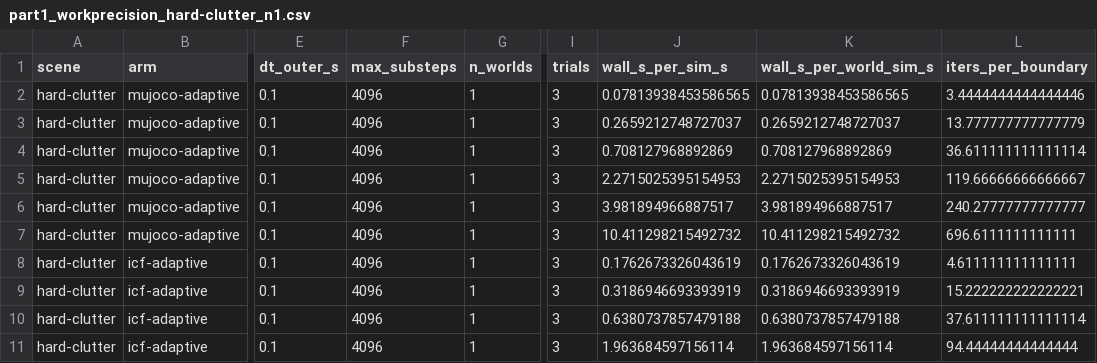
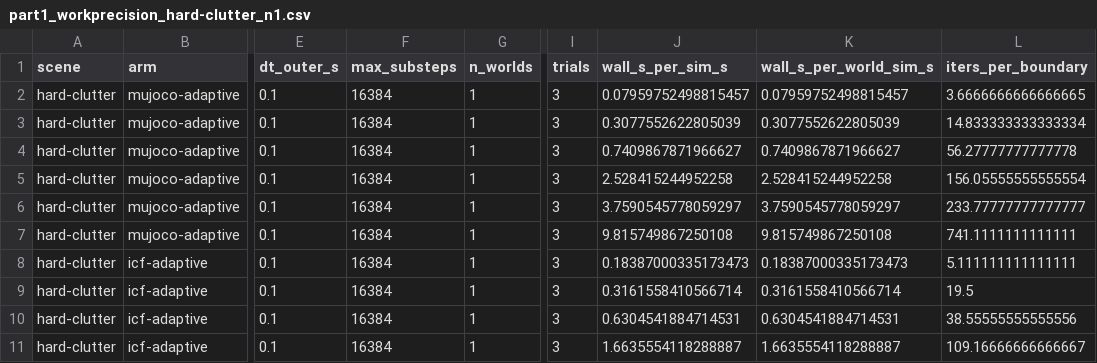
Before and after one commit to mardigiorgio/icra2027, a CSV file: part1/bench/results/part1_workprecision_hard-clutter_n1.csv, drawn as a sheet; only a part is shown, gaps mark what is left out; the diff covers the shown part only; the diff names each change by its address in the sheet, - before the commit and + after, or states it on an @@ line.

```diff
--- a/part1/bench/results/part1_workprecision_hard-clutter_n1.csv
+++ b/part1/bench/results/part1_workprecision_hard-clutter_n1.csv
-F2:F11 (max_substeps): 4096
+F2:F11 (max_substeps): 16384
-J2 (wall_s_per_sim_s): 0.07813938453586565
+J2 (wall_s_per_sim_s): 0.07959752498815457
-K2 (wall_s_per_world_sim_s): 0.07813938453586565
+K2 (wall_s_per_world_sim_s): 0.07959752498815457
-L2 (iters_per_boundary): 3.4444444444444446
+L2 (iters_per_boundary): 3.6666666666666665
-J3 (wall_s_per_sim_s): 0.2659212748727037
+J3 (wall_s_per_sim_s): 0.3077552622805039
-K3 (wall_s_per_world_sim_s): 0.2659212748727037
+K3 (wall_s_per_world_sim_s): 0.3077552622805039
-L3 (iters_per_boundary): 13.777777777777779
+L3 (iters_per_boundary): 14.833333333333334
-J4 (wall_s_per_sim_s): 0.708127968892869
+J4 (wall_s_per_sim_s): 0.7409867871966627
-K4 (wall_s_per_world_sim_s): 0.708127968892869
+K4 (wall_s_per_world_sim_s): 0.7409867871966627
-L4 (iters_per_boundary): 36.611111111111114
+L4 (iters_per_boundary): 56.27777777777778
-J5 (wall_s_per_sim_s): 2.2715025395154953
+J5 (wall_s_per_sim_s): 2.528415244952258
-K5 (wall_s_per_world_sim_s): 2.2715025395154953
+K5 (wall_s_per_world_sim_s): 2.528415244952258
-L5 (iters_per_boundary): 119.66666666666667
+L5 (iters_per_boundary): 156.05555555555554
-J6 (wall_s_per_sim_s): 3.981894966887517
+J6 (wall_s_per_sim_s): 3.7590545778059297
-K6 (wall_s_per_world_sim_s): 3.981894966887517
+K6 (wall_s_per_world_sim_s): 3.7590545778059297
-L6 (iters_per_boundary): 240.27777777777777
+L6 (iters_per_boundary): 233.77777777777777
-J7 (wall_s_per_sim_s): 10.411298215492732
+J7 (wall_s_per_sim_s): 9.815749867250108
-K7 (wall_s_per_world_sim_s): 10.411298215492732
+K7 (wall_s_per_world_sim_s): 9.815749867250108
-L7 (iters_per_boundary): 696.6111111111111
+L7 (iters_per_boundary): 741.1111111111111
-J8 (wall_s_per_sim_s): 0.1762673326043619
+J8 (wall_s_per_sim_s): 0.18387000335173473
-K8 (wall_s_per_world_sim_s): 0.1762673326043619
+K8 (wall_s_per_world_sim_s): 0.18387000335173473
-L8 (iters_per_boundary): 4.611111111111111
+L8 (iters_per_boundary): 5.111111111111111
-J9 (wall_s_per_sim_s): 0.3186946693393919
+J9 (wall_s_per_sim_s): 0.3161558410566714
-K9 (wall_s_per_world_sim_s): 0.3186946693393919
+K9 (wall_s_per_world_sim_s): 0.3161558410566714
-L9 (iters_per_boundary): 15.222222222222221
+L9 (iters_per_boundary): 19.5
-J10 (wall_s_per_sim_s): 0.6380737857479188
+J10 (wall_s_per_sim_s): 0.6304541884714531
-K10 (wall_s_per_world_sim_s): 0.6380737857479188
+K10 (wall_s_per_world_sim_s): 0.6304541884714531
-L10 (iters_per_boundary): 37.611111111111114
+L10 (iters_per_boundary): 38.55555555555556
-J11 (wall_s_per_sim_s): 1.963684597156114
+J11 (wall_s_per_sim_s): 1.6635554118288887
-K11 (wall_s_per_world_sim_s): 1.963684597156114
+K11 (wall_s_per_world_sim_s): 1.6635554118288887
-L11 (iters_per_boundary): 94.44444444444444
+L11 (iters_per_boundary): 109.16666666666667
```
Also changed, not shown: 26 edited cells elsewhere in this file, part1/bench/results/part1_workprecision_soft-clutter_n1.csv, 3 other files.
